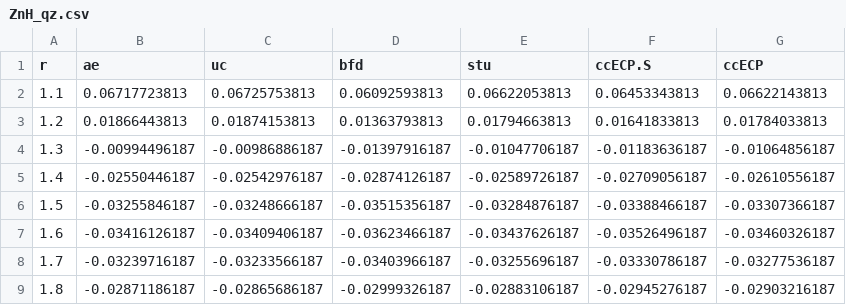
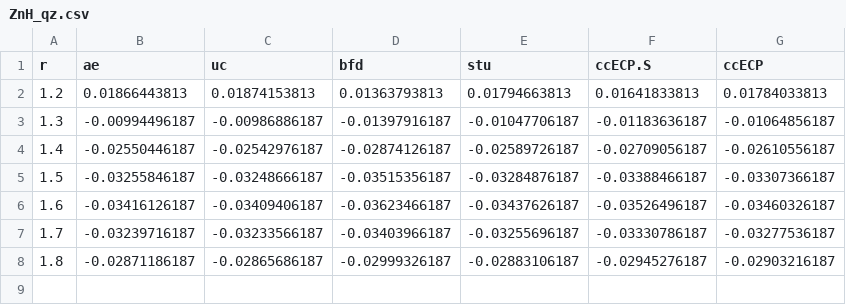
Before and after one commit to camelto2/correlated-data, a CSV file: csv/ZnH_qz.csv, drawn as a sheet; the diff names each change by its address in the sheet, - before the commit and + after, or states it on an @@ line.

```diff
--- a/csv/ZnH_qz.csv
+++ b/csv/ZnH_qz.csv
-row 2: 1.1 | 0.06717723813 | 0.06725753813 | 0.06092593813 | 0.06622053813 | 0.06453343813 | 0.06622143813
```
Also changed, not shown: csv/CrH_5z.csv, csv/ScH_5z.csv, 23 other files.
